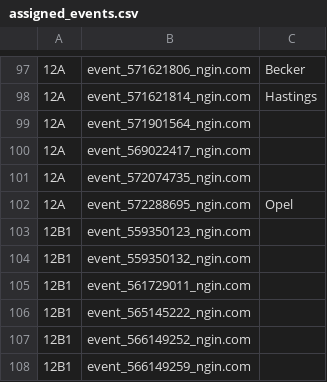
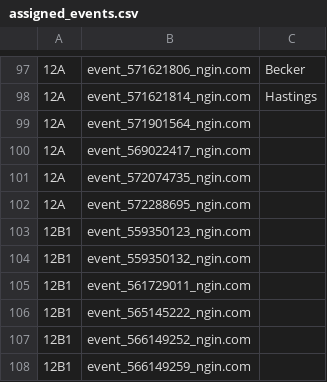
Before and after one commit to norm0/lockerroom, a CSV file: assigned_events.csv, drawn as a sheet; only a part is shown, gaps mark what is left out; the diff names each change by its address in the sheet, - before the commit and + after, or states it on an @@ line.

```diff
--- a/assigned_events.csv
+++ b/assigned_events.csv
-C102: Opel
+C102: (empty)
```
Also changed, not shown: 4 other files.
